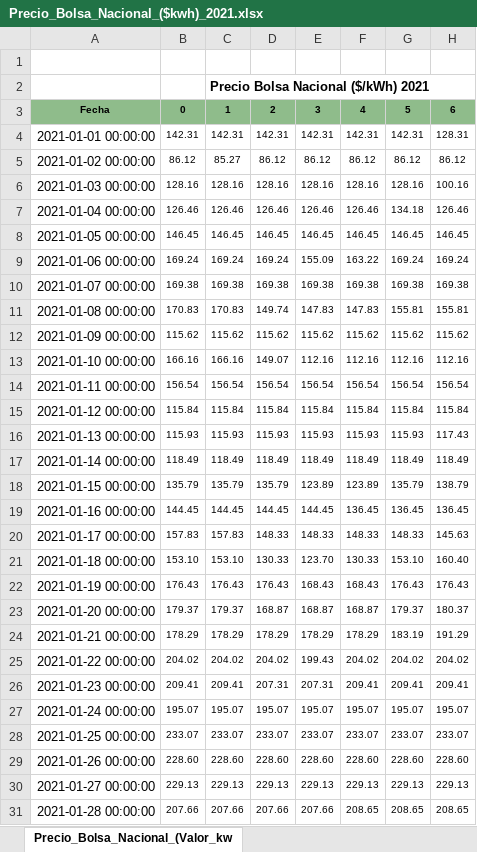
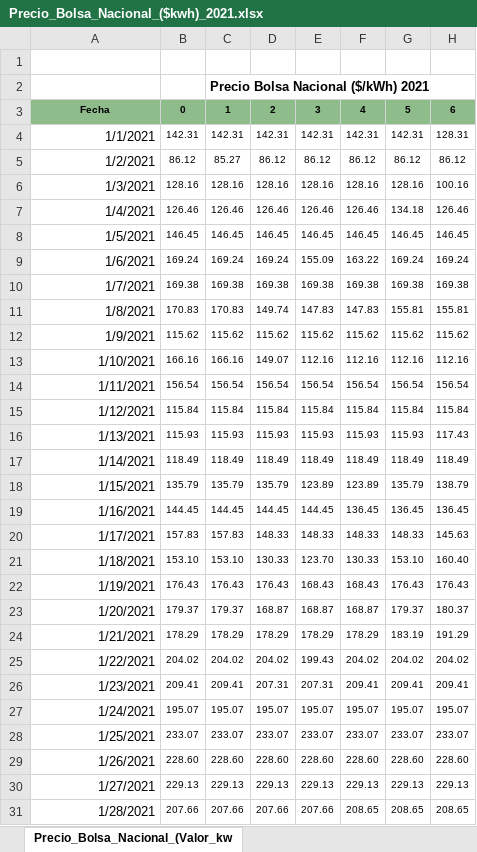
Before and after one commit to mvgaona/Proyecto-final-MEcA-4107, an Excel workbook: Datos/Precio_Bolsa_Nacional_($kwh)_2021.xlsx, sheet Precio_Bolsa_Nacional_(Valor_kw, drawn as a sheet; only a part is shown; values as stored, in another font and other column widths than the file's, no borders; conditional formats not drawn; the diff covers the shown part only; the diff names each change by its address in the sheet, - before the commit and + after, or states it on an @@ line.

```diff
--- a/Datos/Precio_Bolsa_Nacional_($kwh)_2021.xlsx (sheet Precio_Bolsa_Nacional_(Valor_kw)
+++ b/Datos/Precio_Bolsa_Nacional_($kwh)_2021.xlsx (sheet Precio_Bolsa_Nacional_(Valor_kw)
-A4: 2021-01-01 00:00:00
+A4: 1/1/2021
-A5: 2021-01-02 00:00:00
+A5: 1/2/2021
-A6: 2021-01-03 00:00:00
+A6: 1/3/2021
-A7: 2021-01-04 00:00:00
+A7: 1/4/2021
-A8: 2021-01-05 00:00:00
+A8: 1/5/2021
-A9: 2021-01-06 00:00:00
+A9: 1/6/2021
-A10: 2021-01-07 00:00:00
+A10: 1/7/2021
-A11: 2021-01-08 00:00:00
+A11: 1/8/2021
-A12: 2021-01-09 00:00:00
+A12: 1/9/2021
-A13: 2021-01-10 00:00:00
+A13: 1/10/2021
-A14: 2021-01-11 00:00:00
+A14: 1/11/2021
-A15: 2021-01-12 00:00:00
+A15: 1/12/2021
-A16: 2021-01-13 00:00:00
+A16: 1/13/2021
-A17: 2021-01-14 00:00:00
+A17: 1/14/2021
-A18: 2021-01-15 00:00:00
+A18: 1/15/2021
-A19: 2021-01-16 00:00:00
+A19: 1/16/2021
-A20: 2021-01-17 00:00:00
+A20: 1/17/2021
-A21: 2021-01-18 00:00:00
+A21: 1/18/2021
-A22: 2021-01-19 00:00:00
+A22: 1/19/2021
-A23: 2021-01-20 00:00:00
+A23: 1/20/2021
-A24: 2021-01-21 00:00:00
+A24: 1/21/2021
-A25: 2021-01-22 00:00:00
+A25: 1/22/2021
-A26: 2021-01-23 00:00:00
+A26: 1/23/2021
-A27: 2021-01-24 00:00:00
+A27: 1/24/2021
-A28: 2021-01-25 00:00:00
+A28: 1/25/2021
-A29: 2021-01-26 00:00:00
+A29: 1/26/2021
-A30: 2021-01-27 00:00:00
+A30: 1/27/2021
-A31: 2021-01-28 00:00:00
+A31: 1/28/2021
```
Also changed, not shown: 337 edited cells elsewhere in this sheet, 1 other file.
